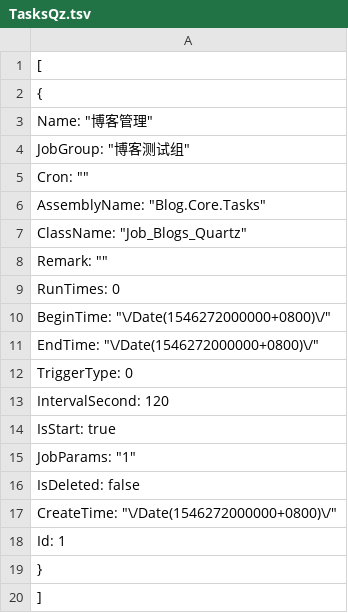
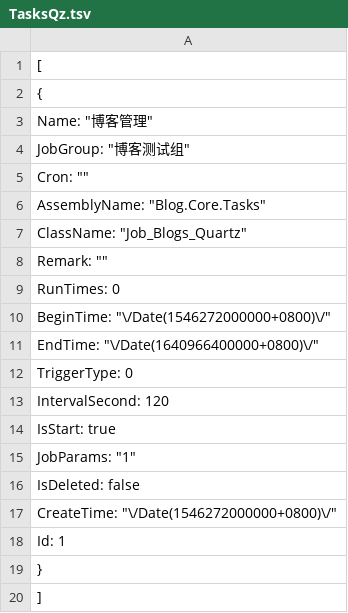
Before and after one commit to anjoy8/Blog.Core, a TSV file: Blog.Core/wwwroot/BlogCore.Data.json/TasksQz.tsv, drawn as a sheet.

```diff
--- a/Blog.Core/wwwroot/BlogCore.Data.json/TasksQz.tsv
+++ b/Blog.Core/wwwroot/BlogCore.Data.json/TasksQz.tsv
@@ -10,3 +10,3 @@
     "BeginTime": "\/Date(1546272000000+0800)\/",
-    "EndTime": "\/Date(1546272000000+0800)\/",
+    "EndTime": "\/Date(1640966400000+0800)\/",
     "TriggerType": 0,
```
Also changed, not shown: 9 other files.
